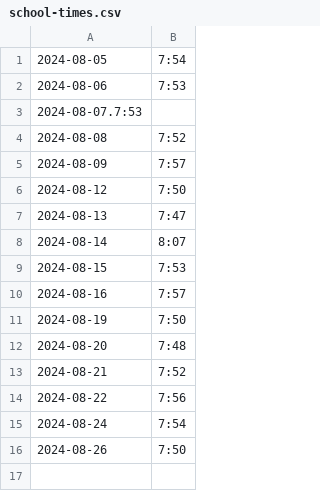
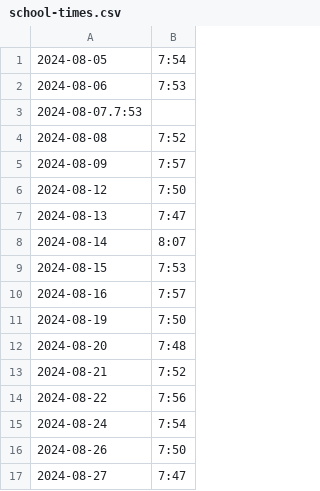
Before and after one commit to defgsus/kindergarten-times, a CSV file: school-times.csv, drawn as a sheet; the diff names each change by its address in the sheet, - before the commit and + after, or states it on an @@ line.

Commit message:
yapp

```diff
--- a/school-times.csv
+++ b/school-times.csv
+row 17: 2024-08-27 | 7:47
```
